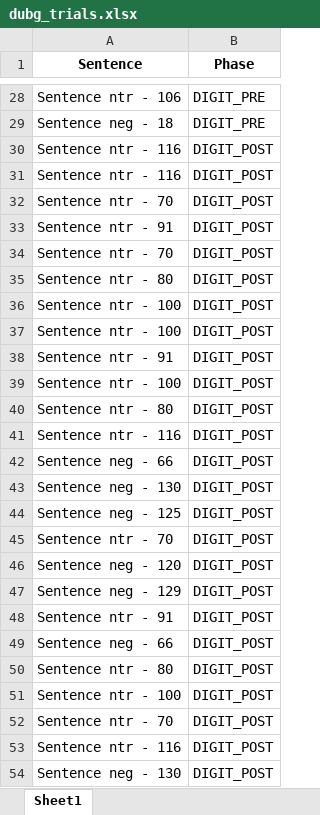
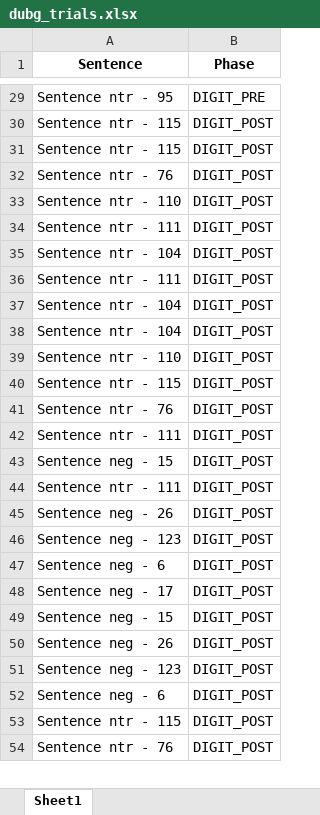
Before and after one commit to TomerOz/stp-project, an Excel workbook: Debug Output/dubg_trials.xlsx, sheet Sheet1, drawn as a sheet; only a part is shown, gaps mark what is left out; values as stored, in another font and other column widths than the file's, no borders; removed rows and columns are numbered as before the commit, all else as after; the diff covers the shown part only; the diff names each change by its address in the sheet, - before the commit and + after, or states it on an @@ line.

```diff
--- a/Debug Output/dubg_trials.xlsx (sheet Sheet1)
+++ b/Debug Output/dubg_trials.xlsx (sheet Sheet1)
-A29 (Sentence): Sentence ntr - 106
+A29 (Sentence): Sentence ntr - 95
-row 29: Sentence neg - 18 | DIGIT_PRE
-A30:A31 (Sentence): Sentence ntr - 116
+A30:A31 (Sentence): Sentence ntr - 115
-A32 (Sentence): Sentence ntr - 70
+A32 (Sentence): Sentence ntr - 76
-A33 (Sentence): Sentence ntr - 91
+A33 (Sentence): Sentence ntr - 110
-A34 (Sentence): Sentence ntr - 70
+A34 (Sentence): Sentence ntr - 111
-A35 (Sentence): Sentence ntr - 80
+A35 (Sentence): Sentence ntr - 104
-A36 (Sentence): Sentence ntr - 100
+A36 (Sentence): Sentence ntr - 111
-A37 (Sentence): Sentence ntr - 100
+A37 (Sentence): Sentence ntr - 104
-A38 (Sentence): Sentence ntr - 91
+A38 (Sentence): Sentence ntr - 104
-A39 (Sentence): Sentence ntr - 100
+A39 (Sentence): Sentence ntr - 110
-A40 (Sentence): Sentence ntr - 80
+A40 (Sentence): Sentence ntr - 115
-A41 (Sentence): Sentence ntr - 116
+A41 (Sentence): Sentence ntr - 76
-A42 (Sentence): Sentence neg - 66
+A42 (Sentence): Sentence ntr - 111
-A43 (Sentence): Sentence neg - 130
+A43 (Sentence): Sentence neg - 15
-A44 (Sentence): Sentence neg - 125
+A44 (Sentence): Sentence ntr - 111
-A45 (Sentence): Sentence ntr - 70
+A45 (Sentence): Sentence neg - 26
-A46 (Sentence): Sentence neg - 120
+A46 (Sentence): Sentence neg - 123
-A47 (Sentence): Sentence neg - 129
+A47 (Sentence): Sentence neg - 6
-A48 (Sentence): Sentence ntr - 91
+A48 (Sentence): Sentence neg - 17
-A49 (Sentence): Sentence neg - 66
+A49 (Sentence): Sentence neg - 15
-A50 (Sentence): Sentence ntr - 80
+A50 (Sentence): Sentence neg - 26
-A51 (Sentence): Sentence ntr - 100
+A51 (Sentence): Sentence neg - 123
-A52 (Sentence): Sentence ntr - 70
+A52 (Sentence): Sentence neg - 6
-A53 (Sentence): Sentence ntr - 116
+A53 (Sentence): Sentence ntr - 115
-A54 (Sentence): Sentence neg - 130
+A54 (Sentence): Sentence ntr - 76
```
Also changed, not shown: 57 added rows, 56 removed rows, 29 moved rows and 69 edited cells elsewhere in this sheet, Debug Output/debug_trials_dichotic_session_dichotic_phase.xlsx, Subjects/subject 1/audio_data.xlsx, 9 other files.
